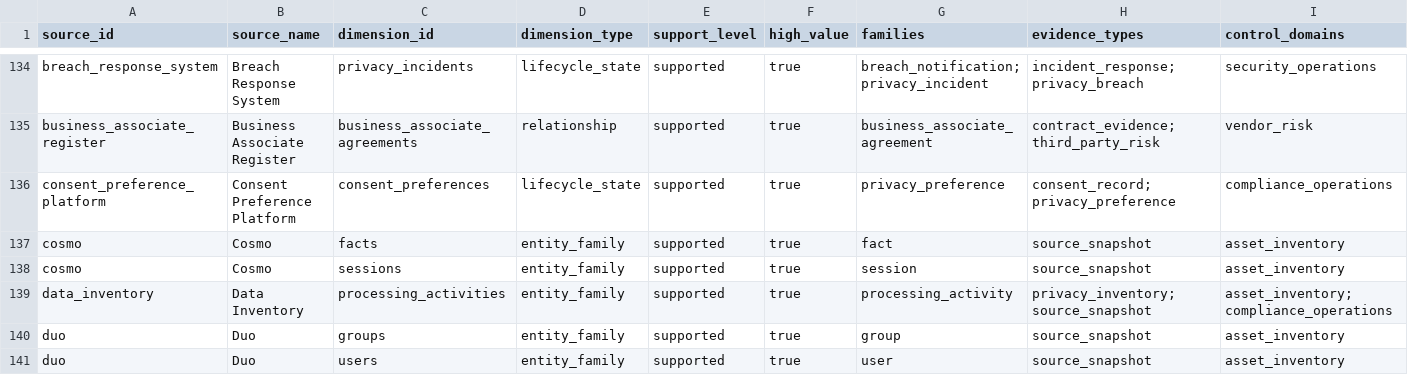
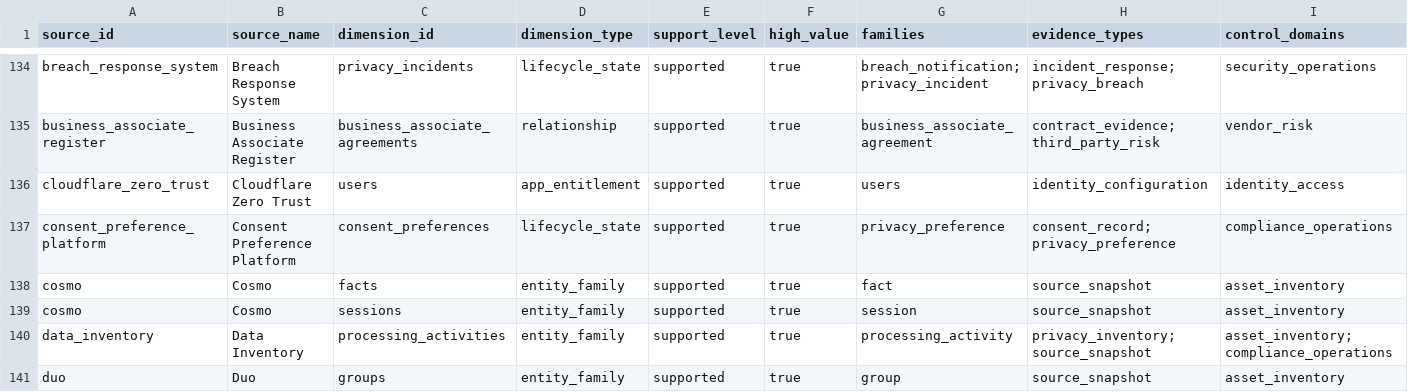
Before and after one commit to writer/cerebro, a CSV file: docs/reference/policy-compliance-mapping/evidence_capabilities.csv, drawn as a sheet; only a part is shown, gaps mark what is left out; the shorter side is filled out with more unchanged rows; rows hold the shown columns only; the diff names each change by its address in the sheet, - before the commit and + after, or states it on an @@ line.

Commit message:
Add Cloudflare Zero Trust evidence capability

```diff
--- a/docs/reference/policy-compliance-mapping/evidence_capabilities.csv
+++ b/docs/reference/policy-compliance-mapping/evidence_capabilities.csv
+row 136: cloudflare_zero_trust | Cloudflare Zero Trust | users | app_entitlement | supported | true | users | identity_configuration | identity_access
```
Also changed, not shown: docs/reference/policy-compliance-mapping/framework_control_enrichment_map.csv, docs/reference/policy-compliance-mapping/framework_control_gap_map.csv, 6 other files.
